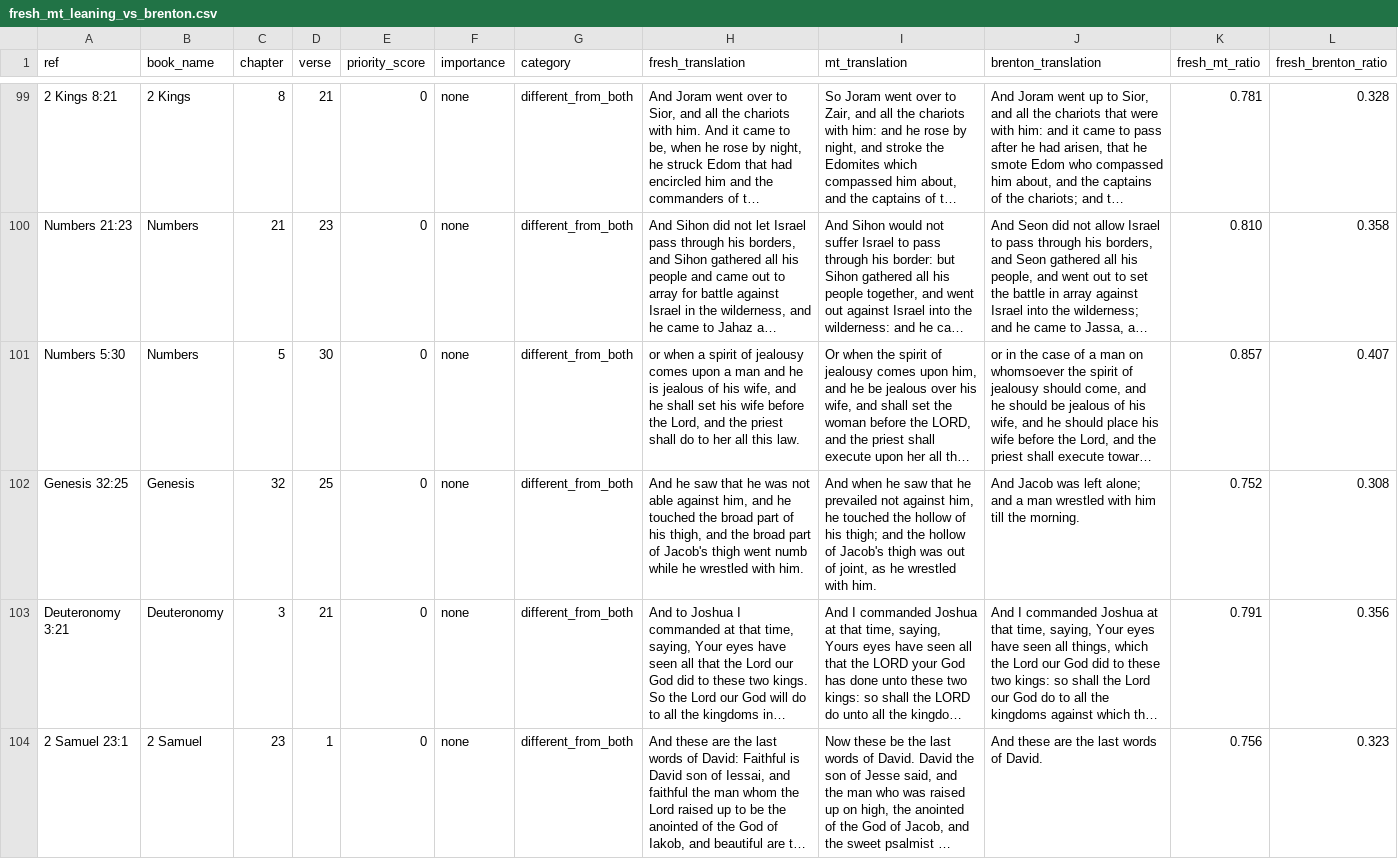
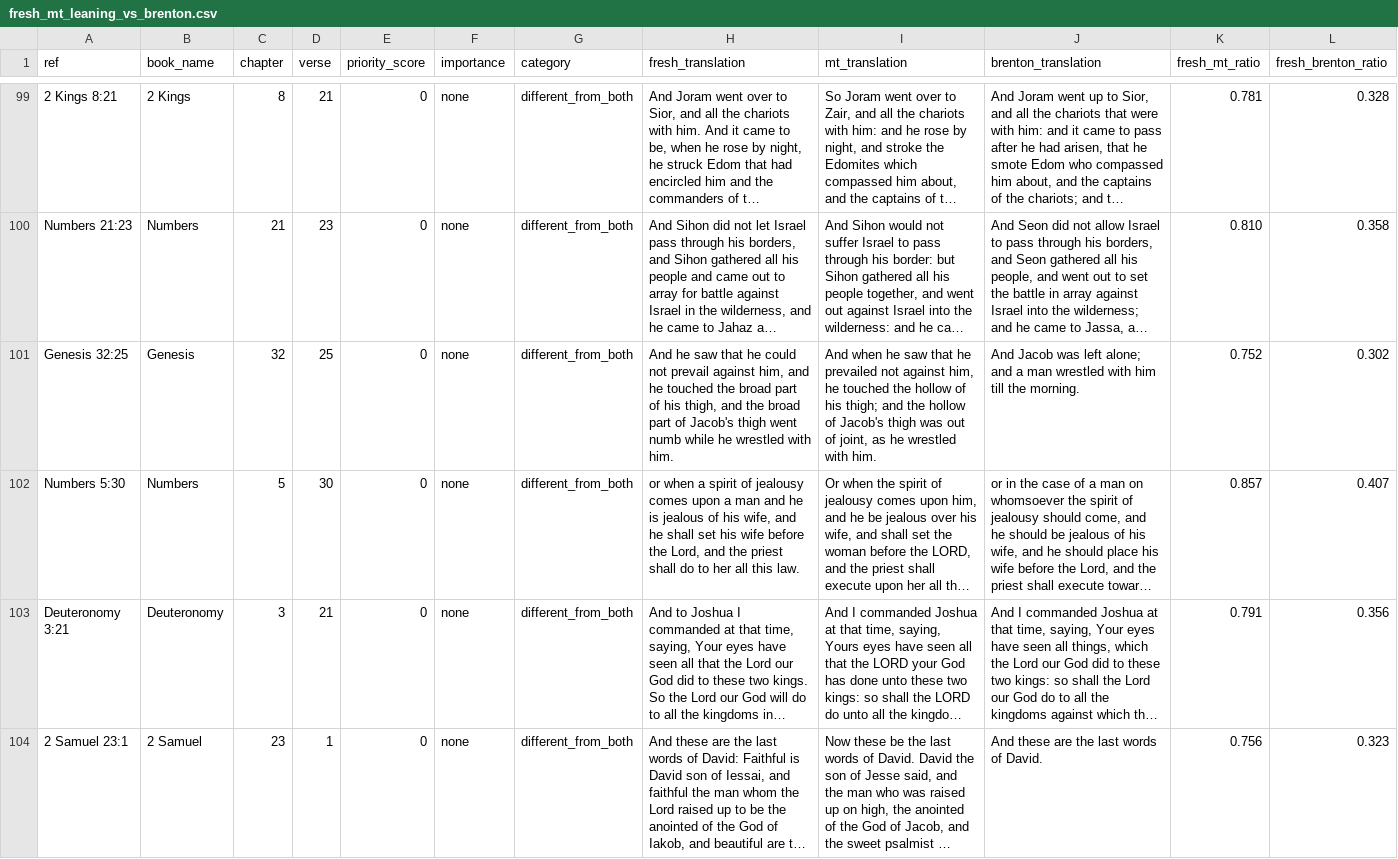
Before and after one commit to Biblejustin/LXX_Bible_Project, a CSV file: output/fresh_mt_leaning_vs_brenton.csv, drawn as a sheet; only a part is shown, gaps mark what is left out; long unchanged cells end in …; removed rows and columns are numbered as before the commit, all else as after; the diff names each change by its address in the sheet, - before the commit and + after, or states it on an @@ line.

```diff
--- a/output/fresh_mt_leaning_vs_brenton.csv
+++ b/output/fresh_mt_leaning_vs_brenton.csv
+row 101: Genesis 32:25 | Genesis | 32 | 25 | 0 | none | different_from_both | And he saw that he could not prevail against him, and he touched the broad part of his thigh, and the broad part of Jacob's thigh went numb while he wrestled with him. | And when he saw that he prevailed not against him, he touched the hollow of his thigh; and the hollow of Jacob's thigh was out of joint, as he wrestled with him. | And Jacob was left alone; and a man wrestled with him till the morning. | 0.752 | 0.302
-row 102: Genesis 32:25 | Genesis | 32 | 25 | 0 | none | different_from_both | And he saw that he was not able against him, and he touched the broad part of his thigh, and the broad part of Jacob's thigh went numb while he wrestled with him. | And when he saw that he prevailed not against him, he touched the hollow of his thigh; and the hollow of Jacob's thigh was out of joint, as he wrestled with him. | And Jacob was left alone; and a man wrestled with him till the morning. | 0.752 | 0.308
```
Also changed, not shown: 13 other files.
